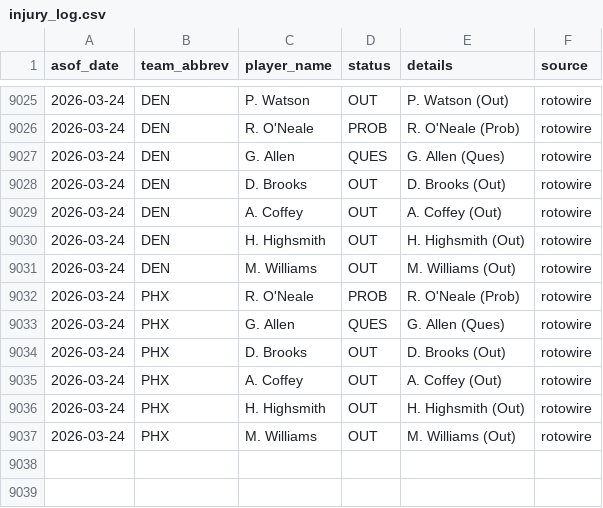
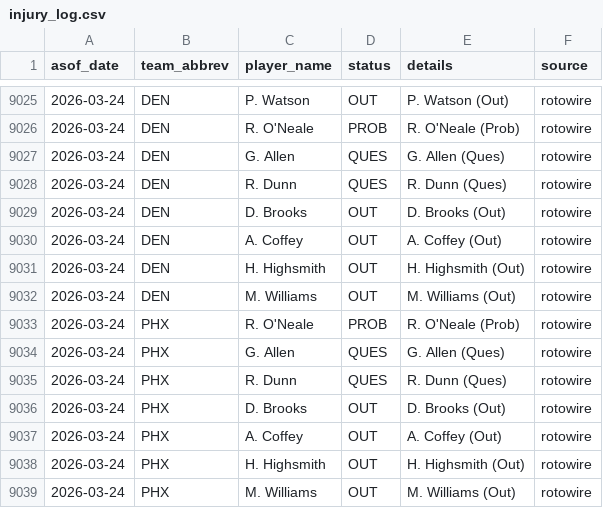
Before and after one commit to oliver-monday/moneyline, a CSV file: logs/injury_log.csv, drawn as a sheet; only a part is shown, gaps mark what is left out.

```diff
--- a/logs/injury_log.csv
+++ b/logs/injury_log.csv
@@ -9027,2 +9027,3 @@ asof_date,team_abbrev,player_name,status,details,source
 2026-03-24,DEN,G. Allen,QUES,G. Allen (Ques),rotowire
+2026-03-24,DEN,R. Dunn,QUES,R. Dunn (Ques),rotowire
 2026-03-24,DEN,D. Brooks,OUT,D. Brooks (Out),rotowire
@@ -9033,2 +9034,3 @@ asof_date,team_abbrev,player_name,status,details,source
 2026-03-24,PHX,G. Allen,QUES,G. Allen (Ques),rotowire
+2026-03-24,PHX,R. Dunn,QUES,R. Dunn (Ques),rotowire
 2026-03-24,PHX,D. Brooks,OUT,D. Brooks (Out),rotowire
```
Also changed, not shown: 1 other file.
